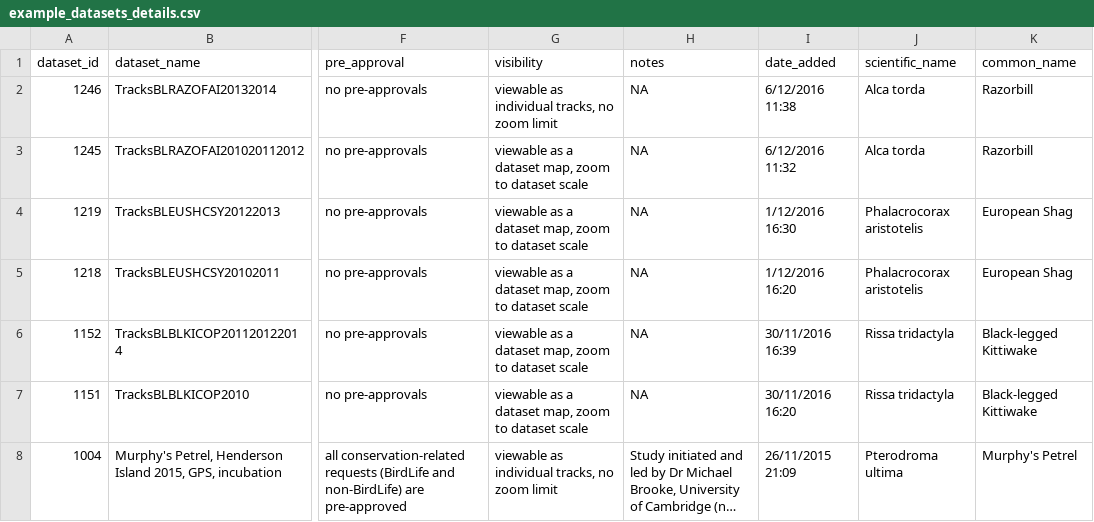
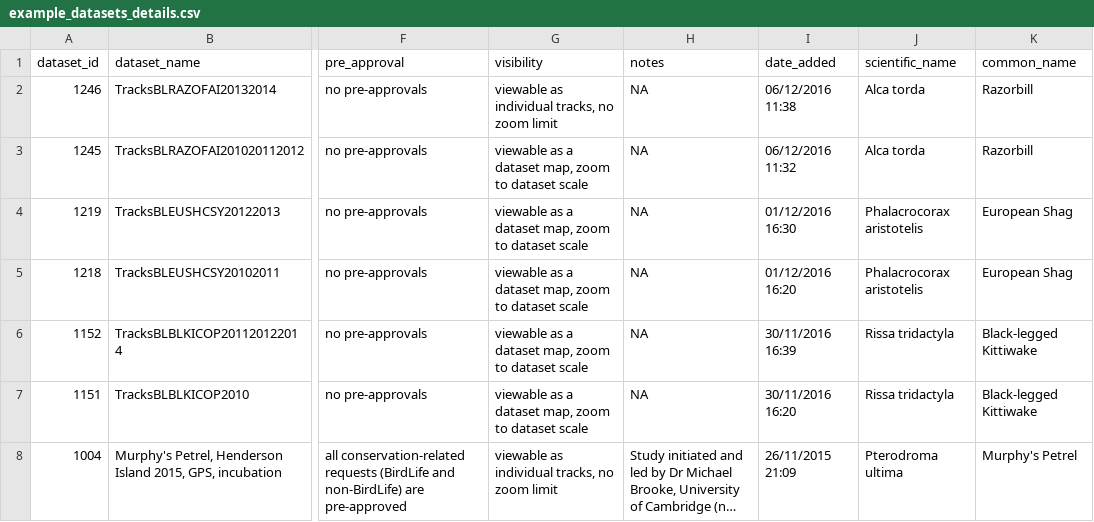
Before and after one commit to BirdLifeInternational/track2kba, a CSV file: example_data/example_datasets_details.csv, drawn as a sheet; only a part is shown, gaps mark what is left out; long unchanged cells end in …; the diff covers the shown part only; the diff names each change by its address in the sheet, - before the commit and + after, or states it on an @@ line.

```diff
--- a/example_data/example_datasets_details.csv
+++ b/example_data/example_datasets_details.csv
-I2 (date_added): 6/12/2016 11:38
+I2 (date_added): 06/12/2016 11:38
-I3 (date_added): 6/12/2016 11:32
+I3 (date_added): 06/12/2016 11:32
-I4 (date_added): 1/12/2016 16:30
+I4 (date_added): 01/12/2016 16:30
-I5 (date_added): 1/12/2016 16:20
+I5 (date_added): 01/12/2016 16:20
```
Also changed, not shown: 2 removed rows and 1 edited cell elsewhere in this file, 1 other file.
